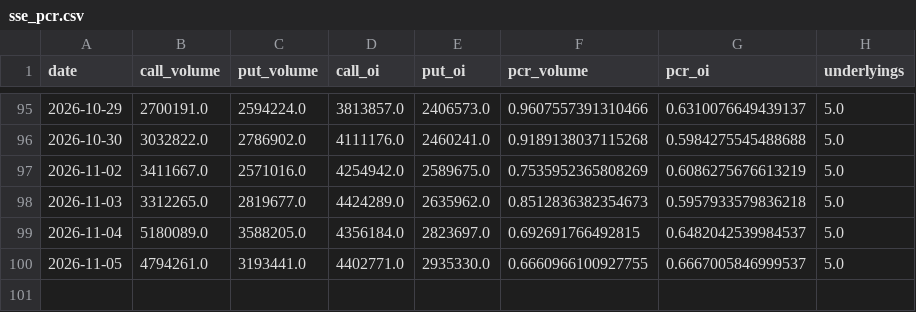
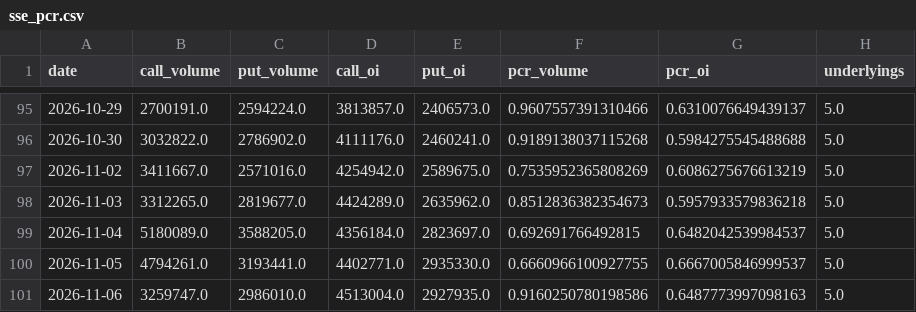
Before and after one commit to zlmnls/blues, a CSV file: dashboard/data/history/sse_pcr.csv, drawn as a sheet; only a part is shown, gaps mark what is left out.

Commit message:
dashboard data 2026-11-07 (tencent server)

```diff
--- a/dashboard/data/history/sse_pcr.csv
+++ b/dashboard/data/history/sse_pcr.csv
@@ -100 +100,2 @@ date,call_volume,put_volume,call_oi,put_oi,pcr_volume,pcr_oi,underlyings
 2026-11-05,4794261.0,3193441.0,4402771.0,2935330.0,0.6660966100927755,0.6667005846999537,5.0
+2026-11-06,3259747.0,2986010.0,4513004.0,2927935.0,0.9160250780198586,0.6487773997098163,5.0
```
Also changed, not shown: dashboard/data/history/market_daily.csv, dashboard/data/history/szse_pcr.csv, 3 other files.
